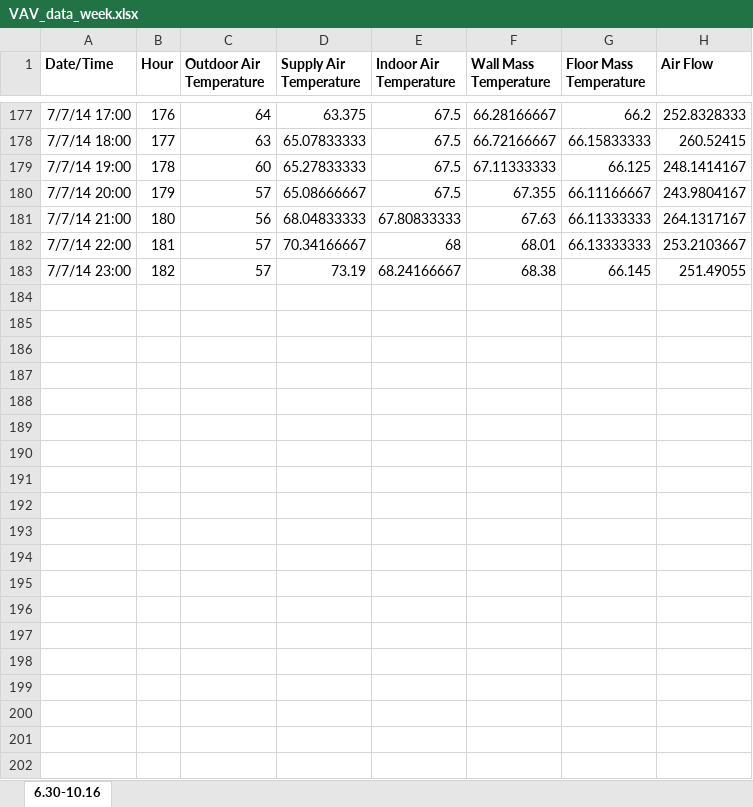
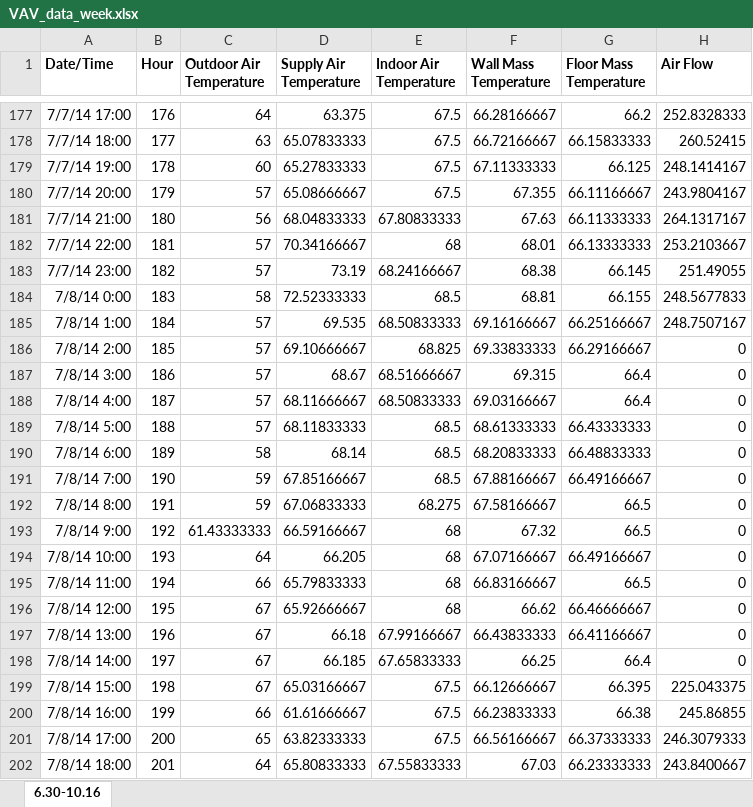
Before and after one commit to jlandsman6192/CE-295-Project, an Excel workbook: VAV_data_week.xlsx, sheet 6.30-10.16, drawn as a sheet; only a part is shown, gaps mark what is left out; values as stored, in another font and other column widths than the file's, no borders; the diff covers the shown part only; the diff names each change by its address in the sheet, - before the commit and + after, or states it on an @@ line.

Commit message:
real parameter values

```diff
--- a/VAV_data_week.xlsx (sheet 6.30-10.16)
+++ b/VAV_data_week.xlsx (sheet 6.30-10.16)
+row 184: 7/8/14 0:00 | 183 | 58 | 72.52333333 | 68.5 | 68.81 | 66.155 | 248.5677833
+row 185: 7/8/14 1:00 | 184 | 57 | 69.535 | 68.50833333 | 69.16166667 | 66.25166667 | 248.7507167
+row 186: 7/8/14 2:00 | 185 | 57 | 69.10666667 | 68.825 | 69.33833333 | 66.29166667 | 0
+row 187: 7/8/14 3:00 | 186 | 57 | 68.67 | 68.51666667 | 69.315 | 66.4 | 0
+row 188: 7/8/14 4:00 | 187 | 57 | 68.11666667 | 68.50833333 | 69.03166667 | 66.4 | 0
+row 189: 7/8/14 5:00 | 188 | 57 | 68.11833333 | 68.5 | 68.61333333 | 66.43333333 | 0
+row 190: 7/8/14 6:00 | 189 | 58 | 68.14 | 68.5 | 68.20833333 | 66.48833333 | 0
+row 191: 7/8/14 7:00 | 190 | 59 | 67.85166667 | 68.5 | 67.88166667 | 66.49166667 | 0
+row 192: 7/8/14 8:00 | 191 | 59 | 67.06833333 | 68.275 | 67.58166667 | 66.5 | 0
+row 193: 7/8/14 9:00 | 192 | 61.43333333 | 66.59166667 | 68 | 67.32 | 66.5 | 0
+row 194: 7/8/14 10:00 | 193 | 64 | 66.205 | 68 | 67.07166667 | 66.49166667 | 0
+row 195: 7/8/14 11:00 | 194 | 66 | 65.79833333 | 68 | 66.83166667 | 66.5 | 0
+row 196: 7/8/14 12:00 | 195 | 67 | 65.92666667 | 68 | 66.62 | 66.46666667 | 0
+row 197: 7/8/14 13:00 | 196 | 67 | 66.18 | 67.99166667 | 66.43833333 | 66.41166667 | 0
+row 198: 7/8/14 14:00 | 197 | 67 | 66.185 | 67.65833333 | 66.25 | 66.4 | 0
+row 199: 7/8/14 15:00 | 198 | 67 | 65.03166667 | 67.5 | 66.12666667 | 66.395 | 225.043375
+row 200: 7/8/14 16:00 | 199 | 66 | 61.61666667 | 67.5 | 66.23833333 | 66.38 | 245.86855
+row 201: 7/8/14 17:00 | 200 | 65 | 63.82333333 | 67.5 | 66.56166667 | 66.37333333 | 246.3079333
+row 202: 7/8/14 18:00 | 201 | 64 | 65.80833333 | 67.55833333 | 67.03 | 66.23333333 | 243.8400667
```
Also changed, not shown: 112 added rows elsewhere in this sheet, 1 other file.
